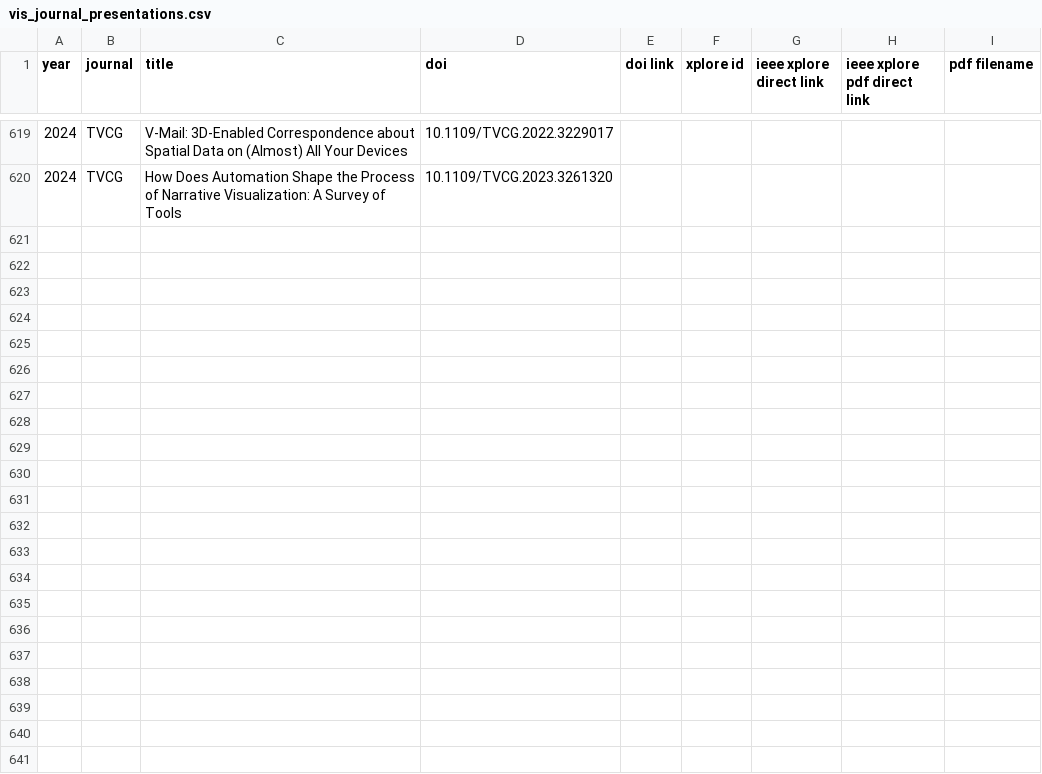
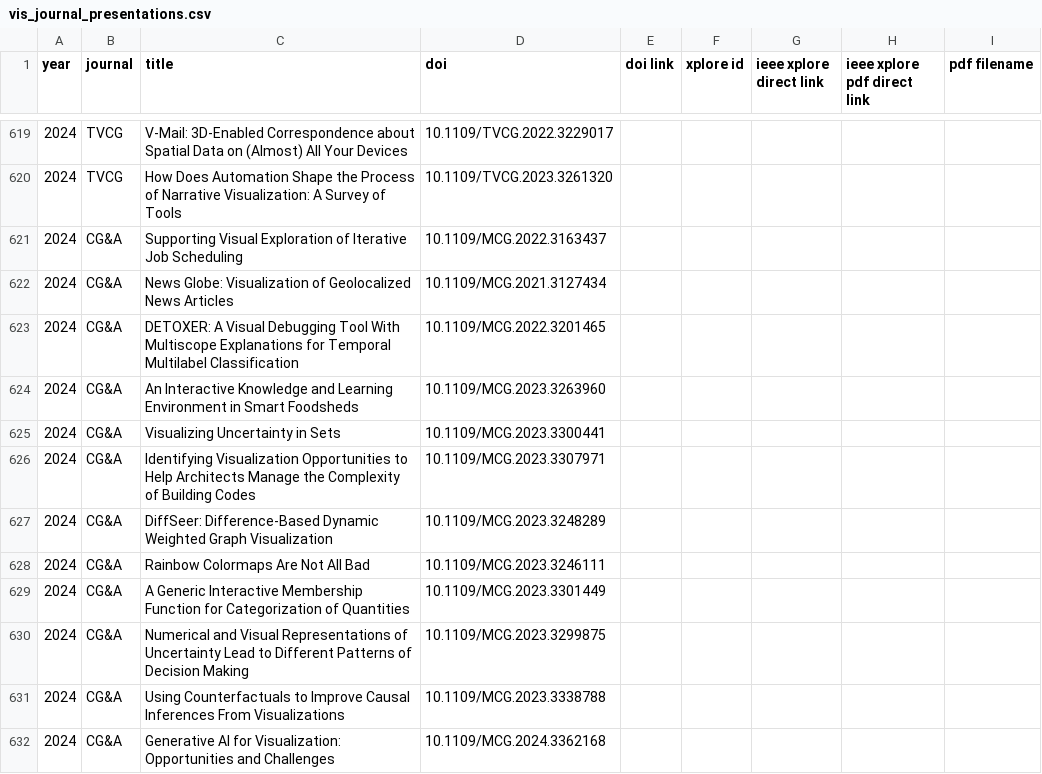
Before and after one commit to tobiasisenberg/Visualization-Reproducibility, a CSV file: input/vis_journal_presentations.csv, drawn as a sheet; only a part is shown, gaps mark what is left out.

```diff
--- a/input/vis_journal_presentations.csv
+++ b/input/vis_journal_presentations.csv
@@ -620 +620,13 @@ year,journal,title,doi,doi link,xplore id,ieee xplore direct link,ieee xplore pd
 2024,TVCG,How Does Automation Shape the Process of Narrative Visualization: A Survey of Tools,10.1109/TVCG.2023.3261320,,,,,
+2024,CG&A,Supporting Visual Exploration of Iterative Job Scheduling,10.1109/MCG.2022.3163437,,,,,
+2024,CG&A,News Globe: Visualization of Geolocalized News Articles,10.1109/MCG.2021.3127434,,,,,
+2024,CG&A,DETOXER: A Visual Debugging Tool With Multiscope Explanations for Temporal Multilabel Classification,10.1109/MCG.2022.3201465,,,,,
+2024,CG&A,An Interactive Knowledge and Learning Environment in Smart Foodsheds,10.1109/MCG.2023.3263960,,,,,
+2024,CG&A,Visualizing Uncertainty in Sets,10.1109/MCG.2023.3300441,,,,,
+2024,CG&A,Identifying Visualization Opportunities to Help Architects Manage the Complexity of Building Codes,10.1109/MCG.2023.3307971,,,,,
+2024,CG&A,DiffSeer: Difference-Based Dynamic Weighted Graph Visualization,10.1109/MCG.2023.3248289,,,,,
+2024,CG&A,Rainbow Colormaps Are Not All Bad,10.1109/MCG.2023.3246111,,,,,
+2024,CG&A,A Generic Interactive Membership Function for Categorization of Quantities,10.1109/MCG.2023.3301449,,,,,
+2024,CG&A,Numerical and Visual Representations of Uncertainty Lead to Different Patterns of Decision Making,10.1109/MCG.2023.3299875,,,,,
+2024,CG&A,Using Counterfactuals to Improve Causal Inferences From Visualizations,10.1109/MCG.2023.3338788,,,,,
+2024,CG&A,Generative AI for Visualization: Opportunities and Challenges,10.1109/MCG.2024.3362168,,,,,
```
Also changed, not shown: input/eurova_cag.csv, input/vcbm_cag.csv, 9 other files.
